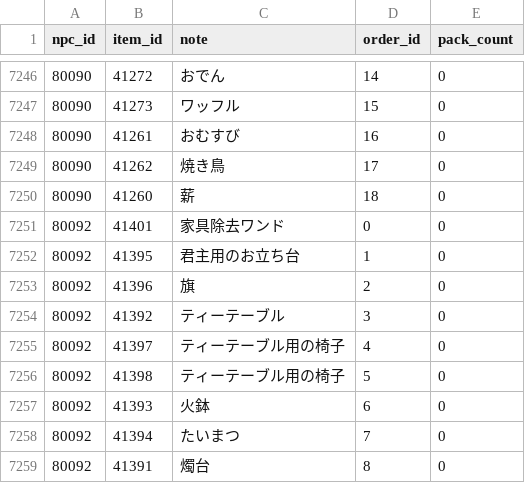
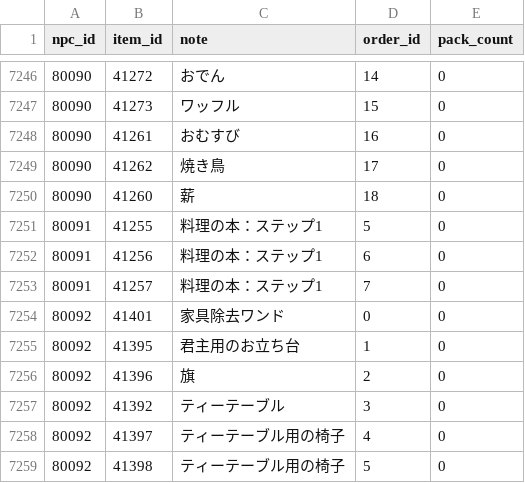
Before and after one commit to Kenji1/L1J-JP, a CSV file: db/csv/ja/shops.csv, drawn as a sheet; only a part is shown, gaps mark what is left out; the shorter side is filled out with more unchanged rows.

```diff
--- a/db/csv/ja/shops.csv
+++ b/db/csv/ja/shops.csv
@@ -7250,2 +7250,5 @@ npc_id,item_id,note,order_id,pack_count
 80090,41260,薪,18,0
+80091,41255,料理の本：ステップ1,5,0
+80091,41256,料理の本：ステップ1,6,0
+80091,41257,料理の本：ステップ1,7,0
 80092,41401,家具除去ワンド,0,0
```
Also changed, not shown: db/csv/ja/etc_items.csv, db/csv/ko/etc_items.csv, 9 other files.
